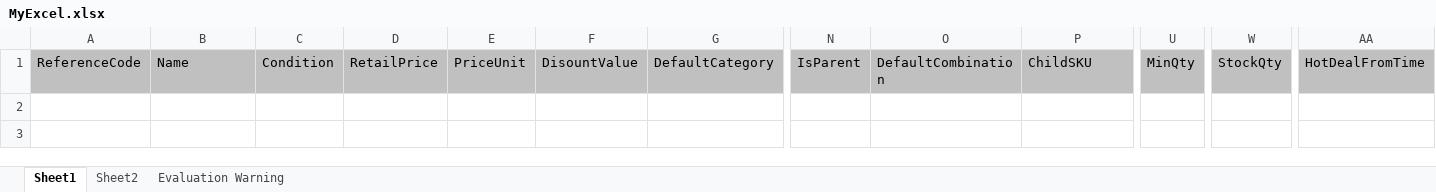
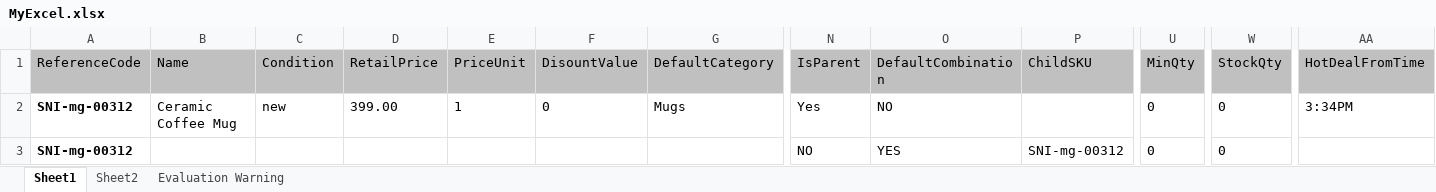
Before and after one commit to amrishmethi/sniggle, an Excel workbook: ExcelDownload/MyExcel.xlsx, sheet Sheet1, drawn as a sheet; only a part is shown, gaps mark what is left out; values as stored, in another font and other column widths than the file's, no borders; rows hold the shown columns only; the diff names each change by its address in the sheet, - before the commit and + after, or states it on an @@ line.

Commit message:
Update MyExcel.xlsx

```diff
--- a/ExcelDownload/MyExcel.xlsx (sheet Sheet1)
+++ b/ExcelDownload/MyExcel.xlsx (sheet Sheet1)
+row 2: SNI-mg-00312 | Ceramic Coffee Mug | new | 399.00 | 1 | 0 | Mugs | Yes | NO |  | 0 | 0 | 3:34PM
+row 3: SNI-mg-00312 |  |  |  |  |  |  | NO | YES | SNI-mg-00312 | 0 | 0
```
Also changed, not shown: sheet Evaluation Warning.
